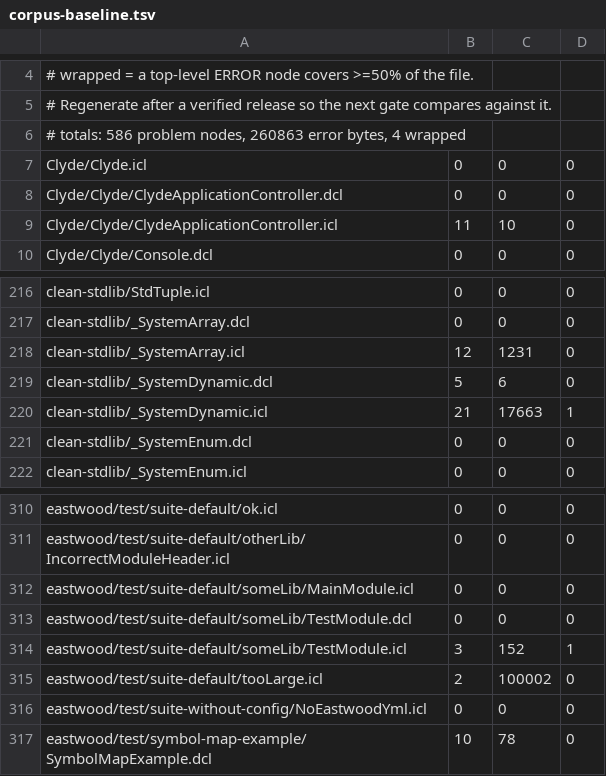
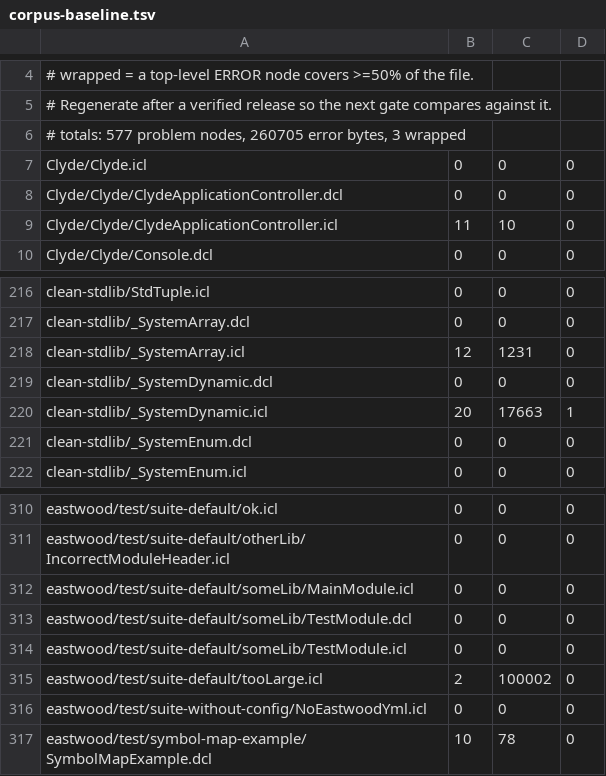
Before and after one commit to ishaq2321/tree-sitter-clean, a TSV file: scripts/corpus-baseline.tsv, drawn as a sheet; only a part is shown, gaps mark what is left out.

```diff
--- a/scripts/corpus-baseline.tsv
+++ b/scripts/corpus-baseline.tsv
@@ -5,3 +5,3 @@
 # Regenerate after a verified release so the next gate compares against it.
-# totals: 586 problem nodes, 260863 error bytes, 4 wrapped
+# totals: 577 problem nodes, 260705 error bytes, 3 wrapped
 Clyde/Clyde.icl	0	0	0
@@ -218,4 +218,4 @@ clean-stdlib/_SystemArray.dcl	0	0	0
 clean-stdlib/_SystemArray.icl	12	1231	0
-clean-stdlib/_SystemDynamic.dcl	5	6	0
-clean-stdlib/_SystemDynamic.icl	21	17663	1
+clean-stdlib/_SystemDynamic.dcl	0	0	0
+clean-stdlib/_SystemDynamic.icl	20	17663	1
 clean-stdlib/_SystemEnum.dcl	0	0	0
@@ -313,3 +313,3 @@ eastwood/test/suite-default/someLib/MainModule.icl	0	0	0
 eastwood/test/suite-default/someLib/TestModule.dcl	0	0	0
-eastwood/test/suite-default/someLib/TestModule.icl	3	152	1
+eastwood/test/suite-default/someLib/TestModule.icl	0	0	0
 eastwood/test/suite-default/tooLarge.icl	2	100002	0
```
Also changed, not shown: 8 other files.
